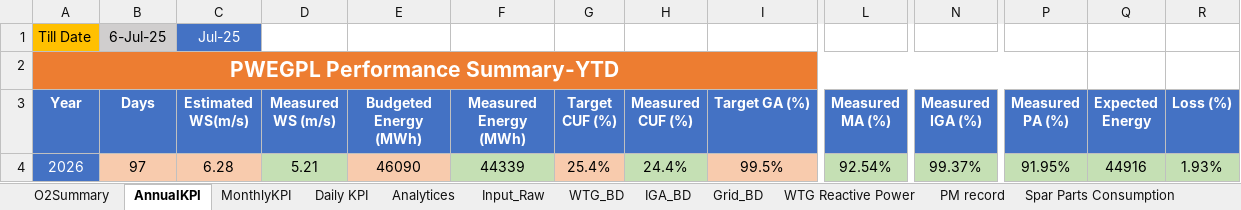
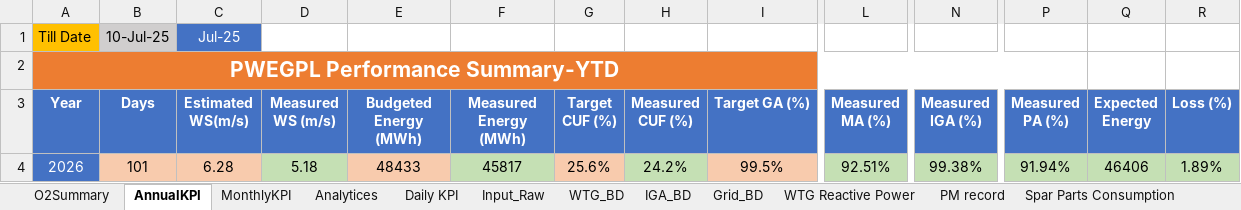
Before and after one commit to Awesome20225266/dgr-deviation-dashboard, an Excel workbook: DGR_Backup/DGR_PWEGPL.xlsx, sheet AnnualKPI, drawn as a sheet; only a part is shown, gaps mark what is left out; values as stored, in another font and other column widths than the file's, no borders; the diff names each change by its address in the sheet, - before the commit and + after, or states it on an @@ line.

```diff
--- a/DGR_Backup/DGR_PWEGPL.xlsx (sheet AnnualKPI)
+++ b/DGR_Backup/DGR_PWEGPL.xlsx (sheet AnnualKPI)
@@ sheet tab order changed: O2Summary | AnnualKPI | MonthlyKPI | Analytices | Daily KPI | Input_Raw | WTG_BD | IGA_BD | Grid_BD | WTG Reactive Power | PM record | Spar Parts Consumption @@
-B1 (Days): 6-Jul-25
+B1 (Days): 10-Jul-25
-B4 (Days): 97
+B4 (Days): 101
-D4 (Measured WS (m/s)): 5.21
+D4 (Measured WS (m/s)): 5.18
-E4 (Budgeted Energy (MWh)): 46090
+E4 (Budgeted Energy (MWh)): 48433
-F4 (Measured Energy (MWh)): 44339
+F4 (Measured Energy (MWh)): 45817
-G4 (Target CUF (%)): 25.4%
+G4 (Target CUF (%)): 25.6%
-H4 (Measured CUF (%)): 24.4%
+H4 (Measured CUF (%)): 24.2%
-L4 (Measured MA (%)): 92.54%
+L4 (Measured MA (%)): 92.51%
-N4 (Measured IGA (%)): 99.37%
+N4 (Measured IGA (%)): 99.38%
-P4 (Measured PA (%)): 91.95%
+P4 (Measured PA (%)): 91.94%
-Q4 (Expected Energy): 44916
+Q4 (Expected Energy): 46406
-R4 (Loss (%)): 1.93%
+R4 (Loss (%)): 1.89%
```
Also changed, not shown: sheet WTG_BD, sheet Input_Raw, sheet Analytices, sheet WTG Reactive Power, sheet Daily KPI, sheet O2Summary, 3 more sheets, other sheet tabs, formulas that keep their value, hidden cells, charts or pictures, DGR_Backup/DGR_7MW.xlsx, DGR_Backup/DGR_Ghatodi.xlsx, 15 other files.
